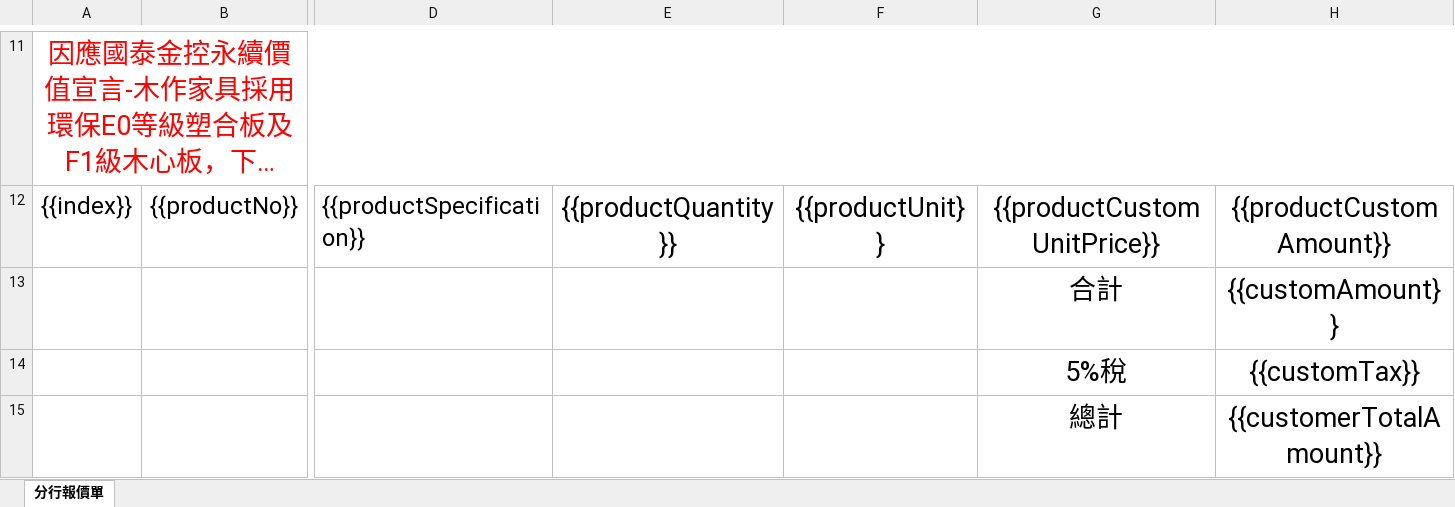
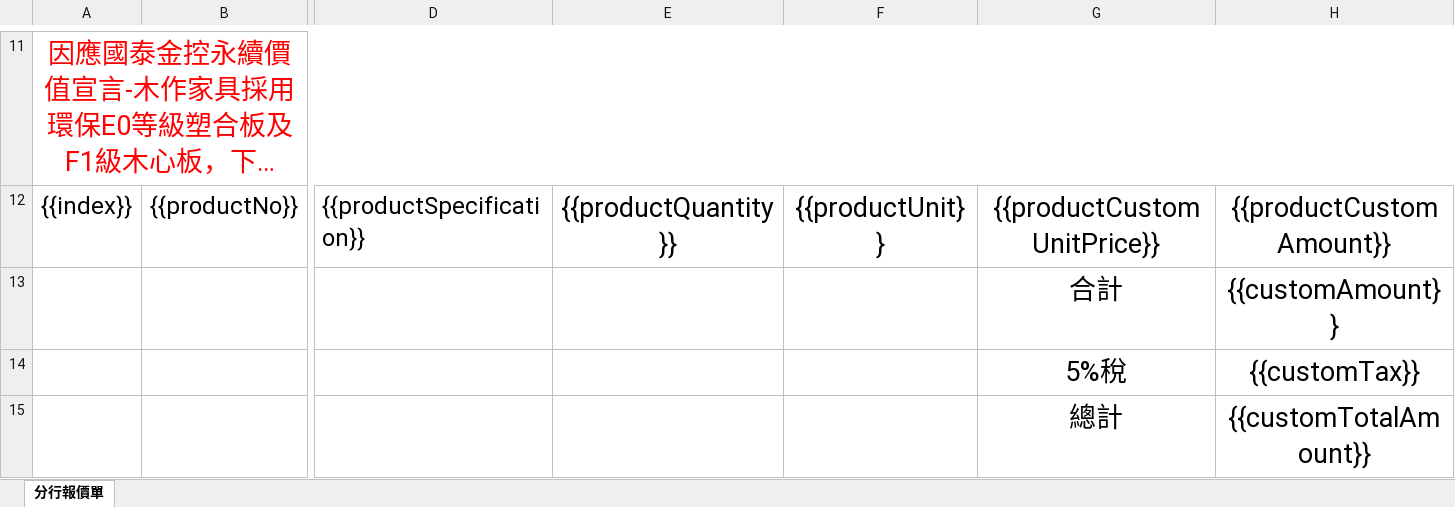
Before and after one commit to knightzxc12345/quote, an Excel workbook: src/main/resources/files/quote-01.xlsx, sheet 分行報價單, drawn as a sheet; only a part is shown, gaps mark what is left out; long unchanged cells end in …; values as stored, in another font and other column widths than the file's, no borders; charts and pictures not drawn; the diff names each change by its address in the sheet, - before the commit and + after, or states it on an @@ line.

Commit message:
update quote

```diff
--- a/src/main/resources/files/quote-01.xlsx (sheet 分行報價單)
+++ b/src/main/resources/files/quote-01.xlsx (sheet 分行報價單)
-H15: {{customerTotalAmount}}
+H15: {{customTotalAmount}}
```
Also changed, not shown: 11 other files.
